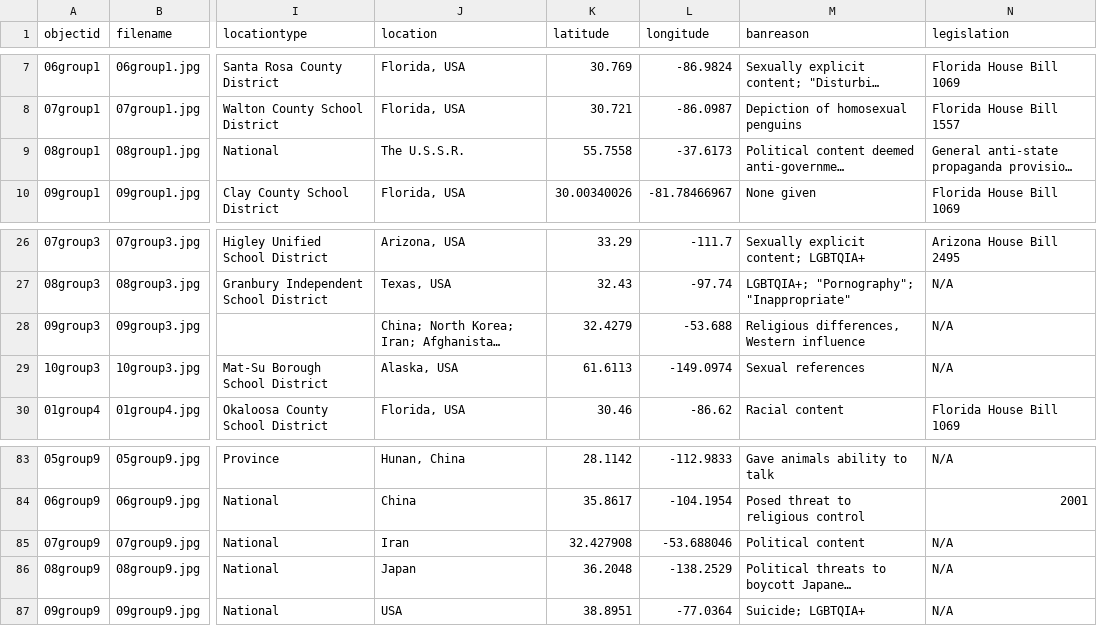
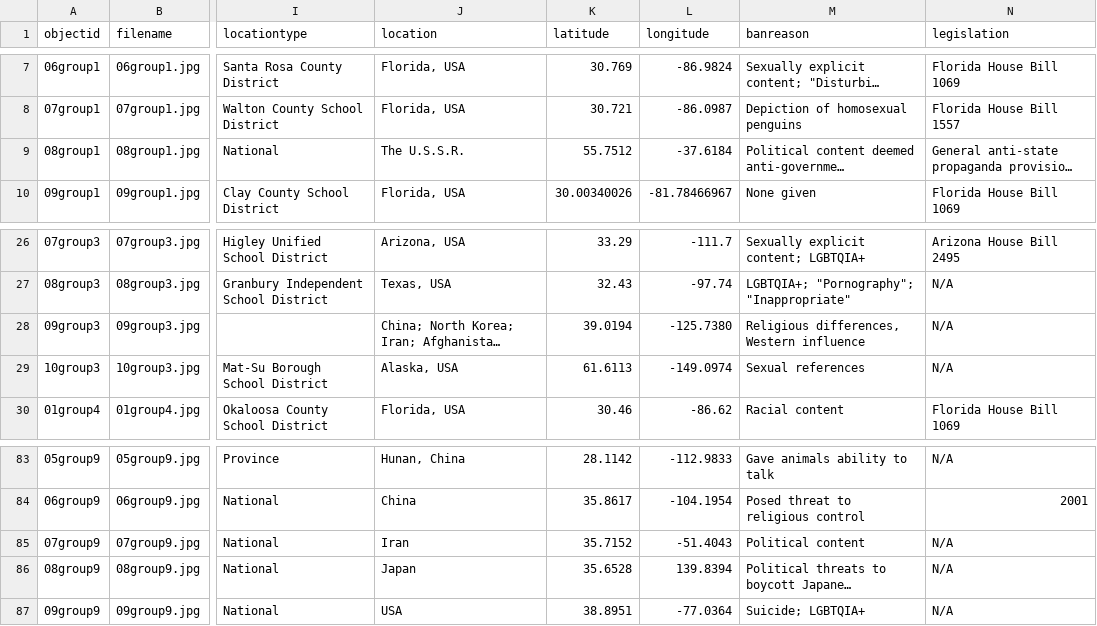
Before and after one commit to terrainsvagues/TLDRSpring2026, a CSV file: _data/tldrSpring2026CoversMetadata0912.csv, drawn as a sheet; only a part is shown, gaps mark what is left out; long unchanged cells end in …; the diff names each change by its address in the sheet, - before the commit and + after, or states it on an @@ line.

Commit message:
Update tldrSpring2026CoversMetadata0912.csv

```diff
--- a/_data/tldrSpring2026CoversMetadata0912.csv
+++ b/_data/tldrSpring2026CoversMetadata0912.csv
-K9 (latitude): 55.7558
+K9 (latitude): 55.7512
-L9 (longitude): -37.6173
+L9 (longitude): -37.6184
-K28 (latitude): 32.4279
+K28 (latitude): 39.0194
-L28 (longitude): -53.688
+L28 (longitude): -125.7380
-K85 (latitude): 32.427908
+K85 (latitude): 35.7152
-L85 (longitude): -53.688046
+L85 (longitude): -51.4043
-K86 (latitude): 36.2048
+K86 (latitude): 35.6528
-L86 (longitude): -138.2529
+L86 (longitude): 139.8394
```
